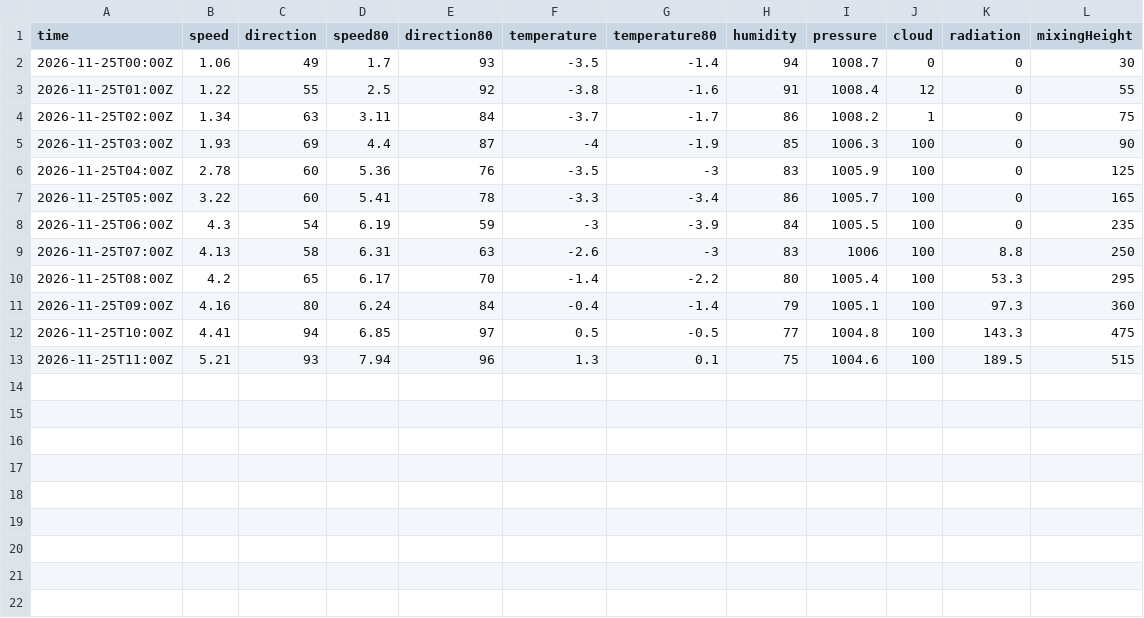
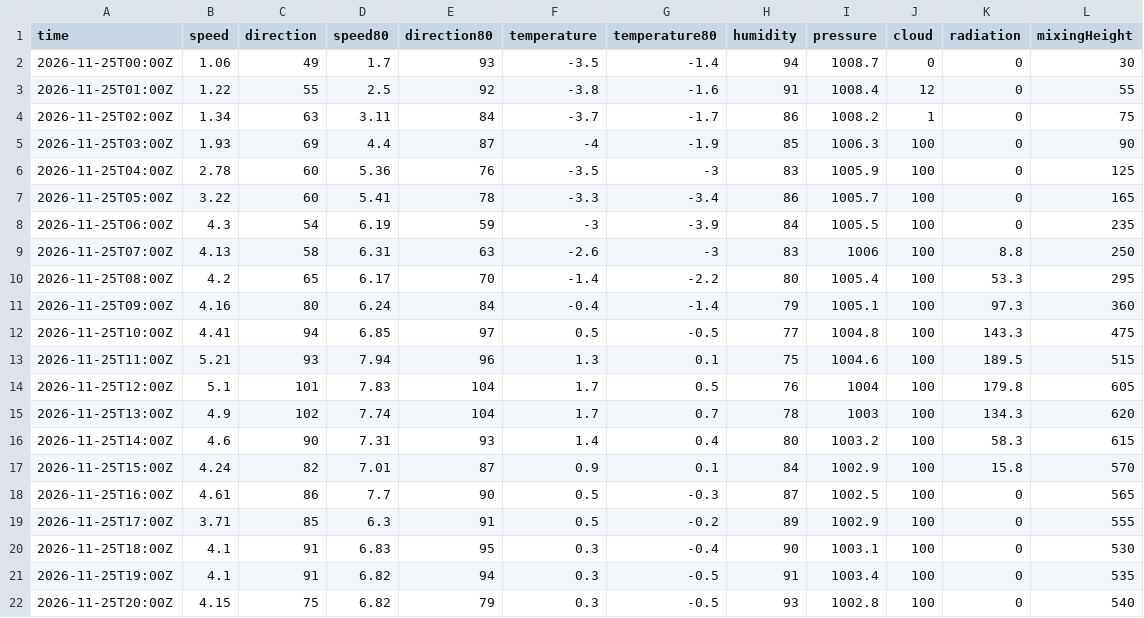
Before and after one commit to lalasonycierny/kvalitaovzdusia, a CSV file: data/weather/2026-11-25.csv, drawn as a sheet; the diff names each change by its address in the sheet, - before the commit and + after, or states it on an @@ line.

```diff
--- a/data/weather/2026-11-25.csv
+++ b/data/weather/2026-11-25.csv
+row 14: 2026-11-25T12:00Z | 5.1 | 101 | 7.83 | 104 | 1.7 | 0.5 | 76 | 1004 | 100 | 179.8 | 605
+row 15: 2026-11-25T13:00Z | 4.9 | 102 | 7.74 | 104 | 1.7 | 0.7 | 78 | 1003 | 100 | 134.3 | 620
+row 16: 2026-11-25T14:00Z | 4.6 | 90 | 7.31 | 93 | 1.4 | 0.4 | 80 | 1003.2 | 100 | 58.3 | 615
+row 17: 2026-11-25T15:00Z | 4.24 | 82 | 7.01 | 87 | 0.9 | 0.1 | 84 | 1002.9 | 100 | 15.8 | 570
+row 18: 2026-11-25T16:00Z | 4.61 | 86 | 7.7 | 90 | 0.5 | -0.3 | 87 | 1002.5 | 100 | 0 | 565
+row 19: 2026-11-25T17:00Z | 3.71 | 85 | 6.3 | 91 | 0.5 | -0.2 | 89 | 1002.9 | 100 | 0 | 555
+row 20: 2026-11-25T18:00Z | 4.1 | 91 | 6.83 | 95 | 0.3 | -0.4 | 90 | 1003.1 | 100 | 0 | 530
+row 21: 2026-11-25T19:00Z | 4.1 | 91 | 6.82 | 94 | 0.3 | -0.5 | 91 | 1003.4 | 100 | 0 | 535
+row 22: 2026-11-25T20:00Z | 4.15 | 75 | 6.82 | 79 | 0.3 | -0.5 | 93 | 1002.8 | 100 | 0 | 540
```
Also changed, not shown: data/meteo/2026-11-25.csv, 1 other file.
